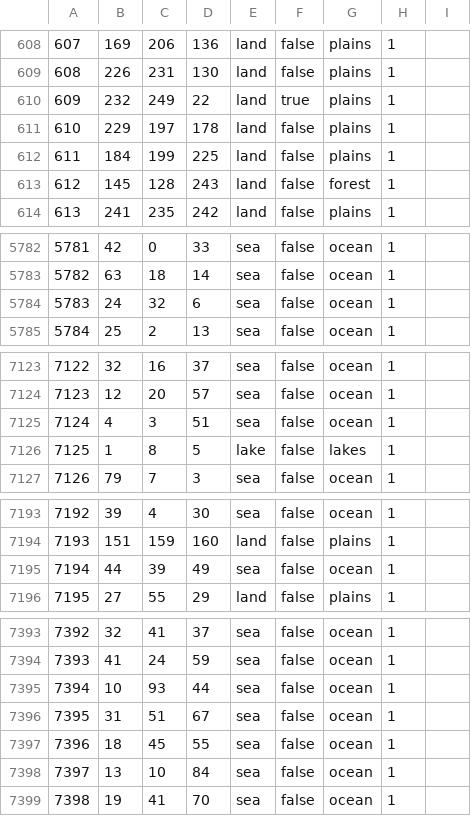
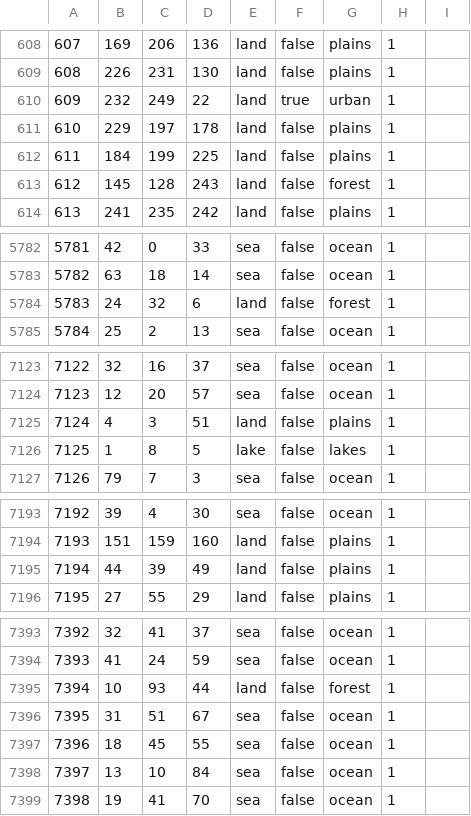
Before and after one commit to Yemven/thelastdaysofpoland, a CSV file: map/definition.csv, drawn as a sheet; only a part is shown, gaps mark what is left out; the diff covers the shown part only.

```diff
--- a/map/definition.csv
+++ b/map/definition.csv
@@ -609,3 +609,3 @@
 608;226;231;130;land;false;plains;1;
-609;232;249;22;land;true;plains;1;
+609;232;249;22;land;true;urban;1;
 610;229;197;178;land;false;plains;1;
@@ -5783,3 +5783,3 @@
 5782;63;18;14;sea;false;ocean;1;
-5783;24;32;6;sea;false;ocean;1;
+5783;24;32;6;land;false;forest;1;
 5784;25;2;13;sea;false;ocean;1;
@@ -7124,3 +7124,3 @@
 7123;12;20;57;sea;false;ocean;1;
-7124;4;3;51;sea;false;ocean;1;
+7124;4;3;51;land;false;plains;1;
 7125;1;8;5;lake;false;lakes;1;
@@ -7194,3 +7194,3 @@
 7193;151;159;160;land;false;plains;1;
-7194;44;39;49;sea;false;ocean;1;
+7194;44;39;49;land;false;plains;1;
 7195;27;55;29;land;false;plains;1;
@@ -7394,3 +7394,3 @@
 7393;41;24;59;sea;false;ocean;1;
-7394;10;93;44;sea;false;ocean;1;
+7394;10;93;44;land;false;forest;1;
 7395;31;51;67;sea;false;ocean;1;
```
Also changed, not shown: 17 edited cells elsewhere in this file, 9 other files.
